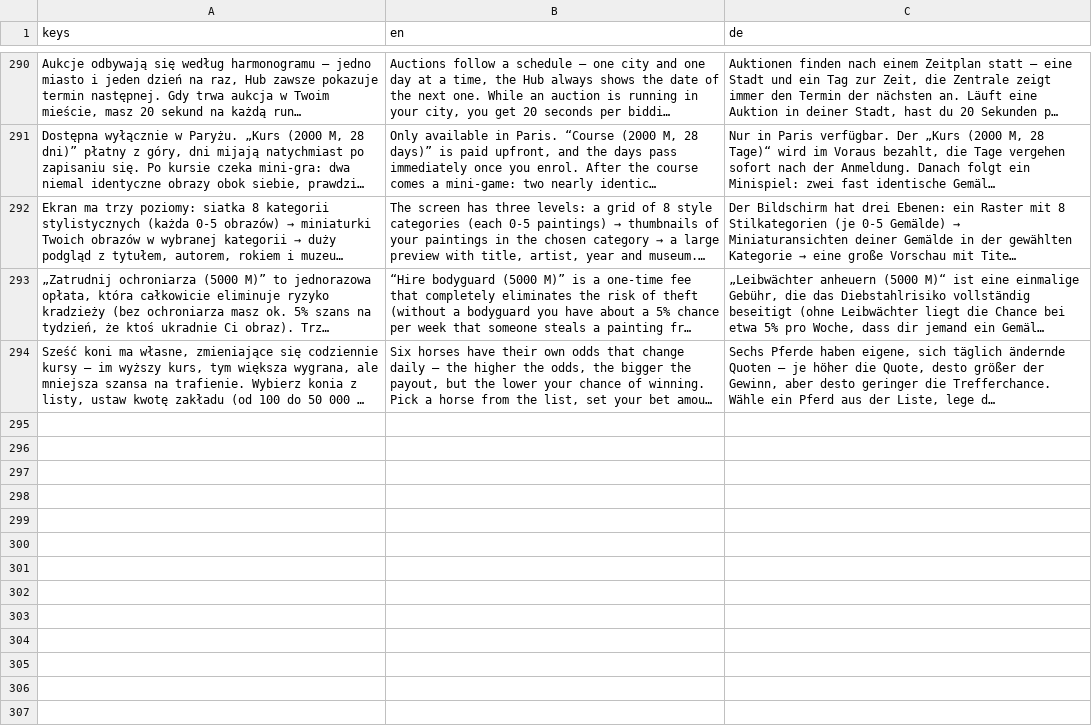
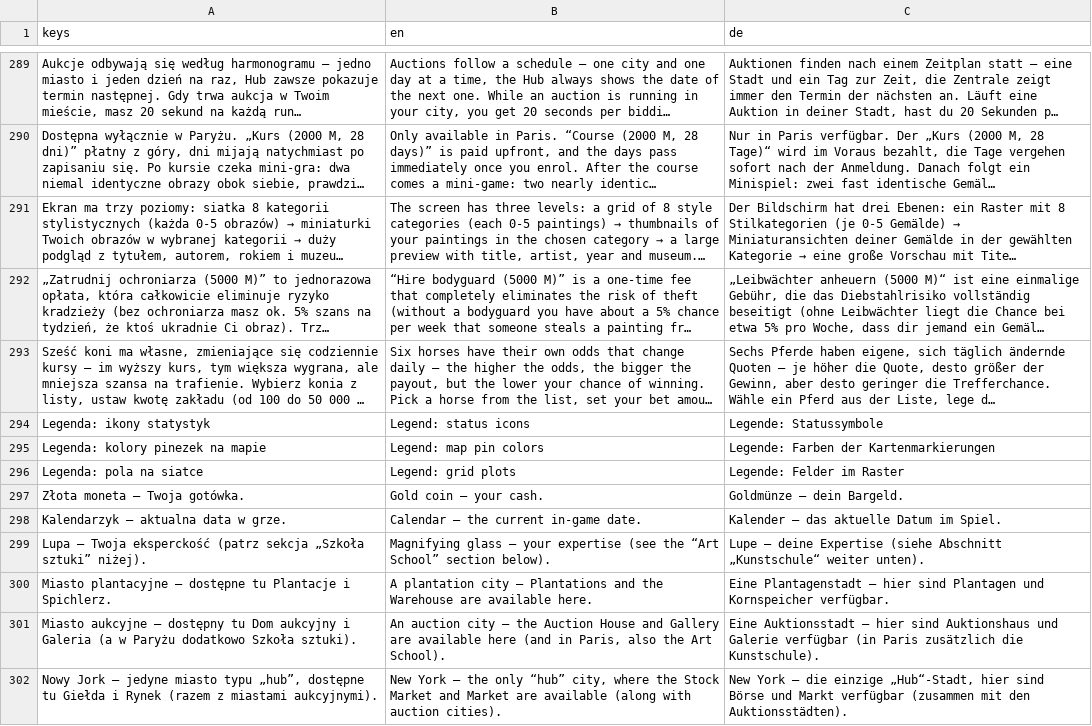
Before and after one commit to cinekm20/the-forger-retro-tycoon, a CSV file: game/translations/ui.csv, drawn as a sheet; only a part is shown, gaps mark what is left out; long unchanged cells end in …; the diff covers the shown part only; the diff names each change by its address in the sheet, - before the commit and + after, or states it on an @@ line.

```diff
--- a/game/translations/ui.csv
+++ b/game/translations/ui.csv
+row 294: Legenda: ikony statystyk | Legend: status icons | Legende: Statussymbole
+row 295: Legenda: kolory pinezek na mapie | Legend: map pin colors | Legende: Farben der Kartenmarkierungen
+row 296: Legenda: pola na siatce | Legend: grid plots | Legende: Felder im Raster
+row 297: Złota moneta — Twoja gotówka. | Gold coin — your cash. | Goldmünze — dein Bargeld.
+row 298: Kalendarzyk — aktualna data w grze. | Calendar — the current in-game date. | Kalender — das aktuelle Datum im Spiel.
+row 299: Lupa — Twoja eksperckość (patrz sekcja „Szkoła sztuki” niżej). | Magnifying glass — your expertise (see the “Art School” section below). | Lupe — deine Expertise (siehe Abschnitt „Kunstschule“ weiter unten).
+row 300: Miasto plantacyjne — dostępne tu Plantacje i Spichlerz. | A plantation city — Plantations and the Warehouse are available here. | Eine Plantagenstadt — hier sind Plantagen und Kornspeicher verfügbar.
+row 301: Miasto aukcyjne — dostępny tu Dom aukcyjny i Galeria (a w Paryżu dodatkowo Szkoła sztuki). | An auction city — the Auction House and Gallery are available here (and in Paris, also the Art School). | Eine Auktionsstadt — hier sind Auktionshaus und Galerie verfügbar (in Paris zusätzlich die Kunstschule).
+row 302: Nowy Jork — jedyne miasto typu „hub”, dostępne tu Giełda i Rynek (razem z miastami aukcyjnymi). | New York — the only “hub” city, where the Stock Market and Market are available (along with auction cities). | New York — die einzige „Hub“-Stadt, hier sind Börse und Markt verfügbar (zusammen mit den Auktionsstädten).
```
Also changed, not shown: 9 added rows and 1 removed row elsewhere in this file, 14 other files.
